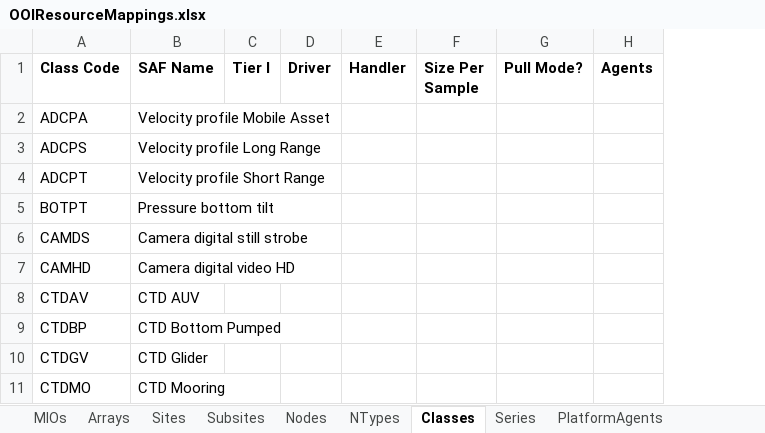
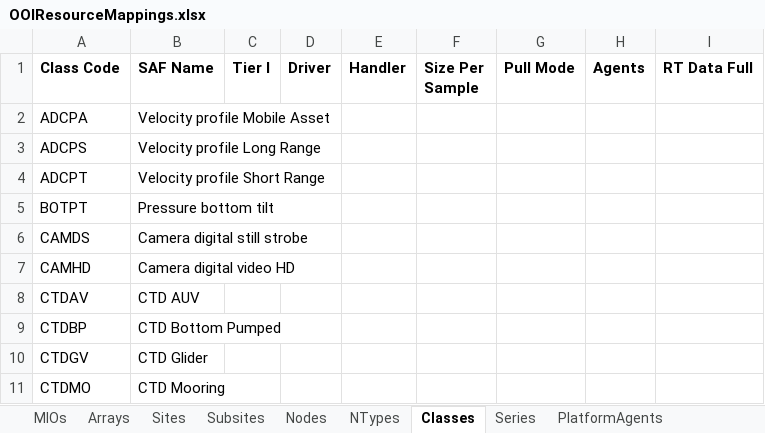
Before and after one commit to ooici/ion-definitions, an Excel workbook: res/preload/r2_ioc/ooi_assets/OOIResourceMappings.xlsx, sheet Classes, drawn as a sheet; only a part is shown; values as stored, in another font and other column widths than the file's, no borders; removed rows and columns are numbered as before the commit, all else as after; the diff names each change by its address in the sheet, - before the commit and + after, or states it on an @@ line.

```diff
--- a/res/preload/r2_ioc/ooi_assets/OOIResourceMappings.xlsx (sheet Classes)
+++ b/res/preload/r2_ioc/ooi_assets/OOIResourceMappings.xlsx (sheet Classes)
-column G (Pull Mode?), empty
+column G (Pull Mode), empty
+column I (RT Data Full), empty
```
Also changed, not shown: sheet Nodes.
